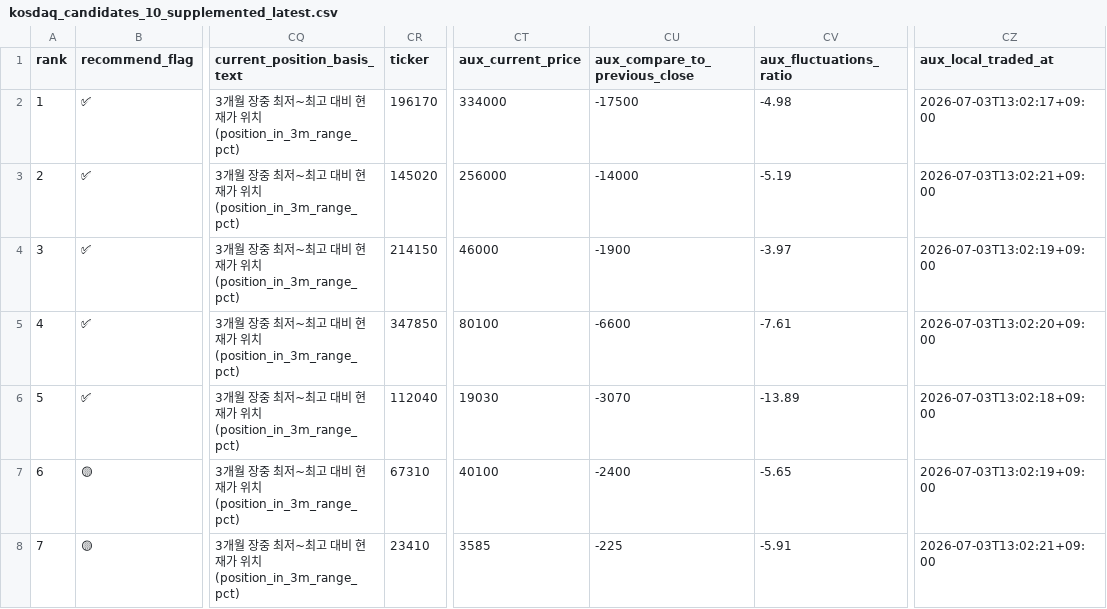
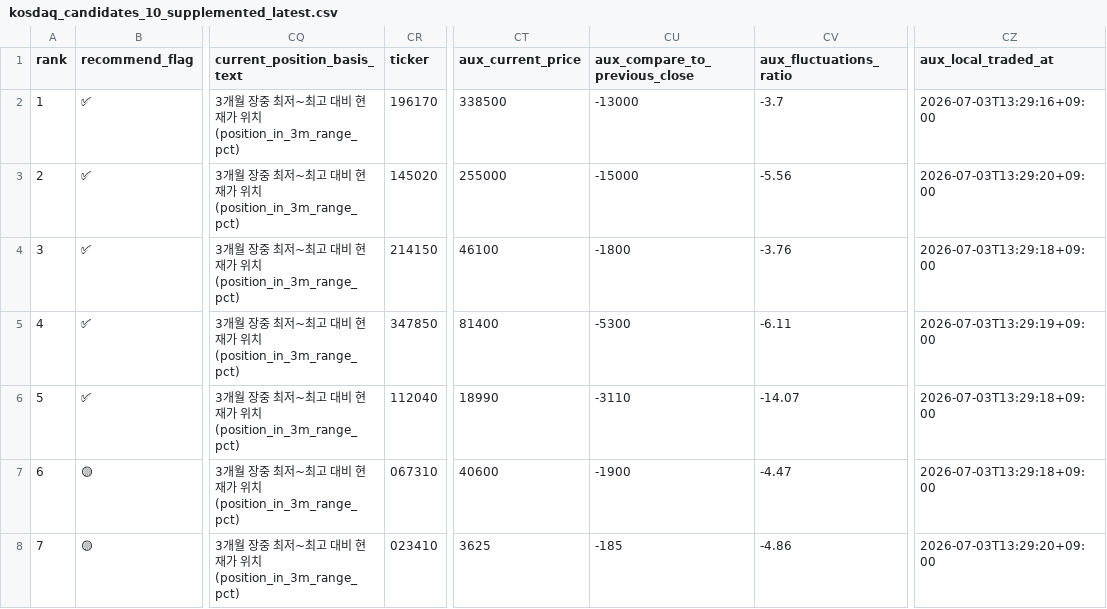
Before and after one commit to sehwankim0114/krx-watchlist-auto, a CSV file: latest/kosdaq_candidates_10_supplemented_latest.csv, drawn as a sheet; only a part is shown, gaps mark what is left out; the diff covers the shown part only; the diff names each change by its address in the sheet, - before the commit and + after, or states it on an @@ line.

```diff
--- a/latest/kosdaq_candidates_10_supplemented_latest.csv
+++ b/latest/kosdaq_candidates_10_supplemented_latest.csv
-CT2 (aux_current_price): 334000
+CT2 (aux_current_price): 338500
-CU2 (aux_compare_to_previous_close): -17500
+CU2 (aux_compare_to_previous_close): -13000
-CV2 (aux_fluctuations_ratio): -4.98
+CV2 (aux_fluctuations_ratio): -3.7
-CZ2 (aux_local_traded_at): 2026-07-03T13:02:17+09:00
+CZ2 (aux_local_traded_at): 2026-07-03T13:29:16+09:00
-CT3 (aux_current_price): 256000
+CT3 (aux_current_price): 255000
-CU3 (aux_compare_to_previous_close): -14000
+CU3 (aux_compare_to_previous_close): -15000
-CV3 (aux_fluctuations_ratio): -5.19
+CV3 (aux_fluctuations_ratio): -5.56
-CZ3 (aux_local_traded_at): 2026-07-03T13:02:21+09:00
+CZ3 (aux_local_traded_at): 2026-07-03T13:29:20+09:00
-CT4 (aux_current_price): 46000
+CT4 (aux_current_price): 46100
-CU4 (aux_compare_to_previous_close): -1900
+CU4 (aux_compare_to_previous_close): -1800
-CV4 (aux_fluctuations_ratio): -3.97
+CV4 (aux_fluctuations_ratio): -3.76
-CZ4 (aux_local_traded_at): 2026-07-03T13:02:19+09:00
+CZ4 (aux_local_traded_at): 2026-07-03T13:29:18+09:00
-CT5 (aux_current_price): 80100
+CT5 (aux_current_price): 81400
-CU5 (aux_compare_to_previous_close): -6600
+CU5 (aux_compare_to_previous_close): -5300
-CV5 (aux_fluctuations_ratio): -7.61
+CV5 (aux_fluctuations_ratio): -6.11
-CZ5 (aux_local_traded_at): 2026-07-03T13:02:20+09:00
+CZ5 (aux_local_traded_at): 2026-07-03T13:29:19+09:00
-CT6 (aux_current_price): 19030
+CT6 (aux_current_price): 18990
-CU6 (aux_compare_to_previous_close): -3070
+CU6 (aux_compare_to_previous_close): -3110
-CV6 (aux_fluctuations_ratio): -13.89
+CV6 (aux_fluctuations_ratio): -14.07
-CZ6 (aux_local_traded_at): 2026-07-03T13:02:18+09:00
+CZ6 (aux_local_traded_at): 2026-07-03T13:29:18+09:00
-CR7 (ticker): 67310
+CR7 (ticker): 067310
-CT7 (aux_current_price): 40100
+CT7 (aux_current_price): 40600
-CU7 (aux_compare_to_previous_close): -2400
+CU7 (aux_compare_to_previous_close): -1900
-CV7 (aux_fluctuations_ratio): -5.65
+CV7 (aux_fluctuations_ratio): -4.47
-CZ7 (aux_local_traded_at): 2026-07-03T13:02:19+09:00
+CZ7 (aux_local_traded_at): 2026-07-03T13:29:18+09:00
-CR8 (ticker): 23410
+CR8 (ticker): 023410
-CT8 (aux_current_price): 3585
+CT8 (aux_current_price): 3625
-CU8 (aux_compare_to_previous_close): -225
+CU8 (aux_compare_to_previous_close): -185
-CV8 (aux_fluctuations_ratio): -5.91
+CV8 (aux_fluctuations_ratio): -4.86
-CZ8 (aux_local_traded_at): 2026-07-03T13:02:21+09:00
+CZ8 (aux_local_traded_at): 2026-07-03T13:29:20+09:00
```
Also changed, not shown: 15 edited cells elsewhere in this file, latest/kosdaq_candidates_10_current_basis_latest.csv, latest/kospi_candidates_30_current_basis_latest.csv, 13 other files.
